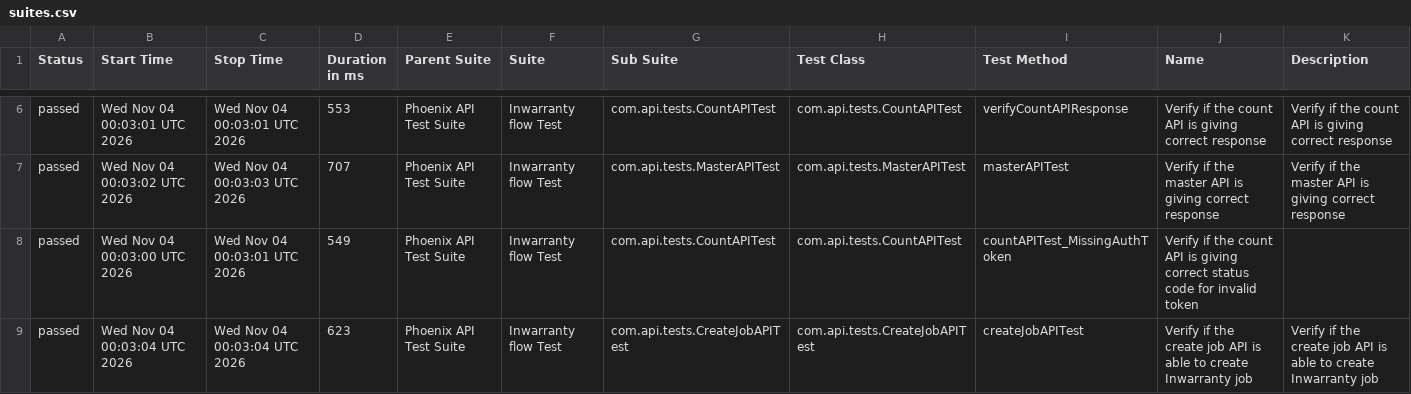
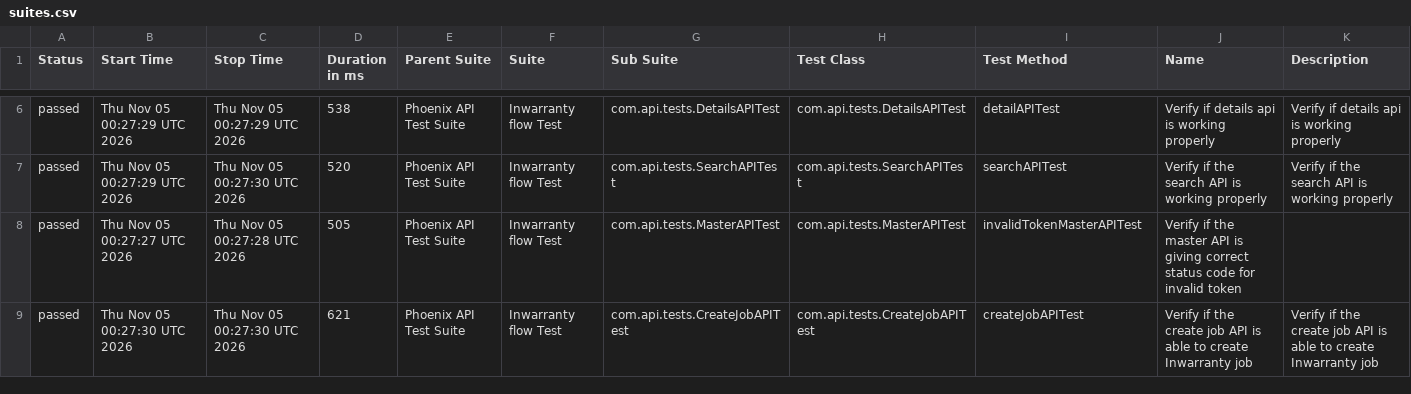
Before and after one commit to srinivaskinik/AutomationFramework-Phoenix-RestAssured, a CSV file: data/suites.csv, drawn as a sheet; only a part is shown, gaps mark what is left out; the diff covers the shown part only.

```diff
--- a/data/suites.csv
+++ b/data/suites.csv
@@ -6,4 +6,4 @@
-"passed","Wed Nov 04 00:03:01 UTC 2026","Wed Nov 04 00:03:01 UTC 2026","553","Phoenix API Test Suite","Inwarranty flow Test","com.api.tests.CountAPITest","com.api.tests.CountAPITest","verifyCountAPIResponse","Verify if the count API is giving correct response","Verify if the count API is giving correct response"
-"passed","Wed Nov 04 00:03:02 UTC 2026","Wed Nov 04 00:03:03 UTC 2026","707","Phoenix API Test Suite","Inwarranty flow Test","com.api.tests.MasterAPITest","com.api.tests.MasterAPITest","masterAPITest","Verify if the master API is giving correct response","Verify if the master API is giving correct response"
-"passed","Wed Nov 04 00:03:00 UTC 2026","Wed Nov 04 00:03:01 UTC 2026","549","Phoenix API Test Suite","Inwarranty flow Test","com.api.tests.CountAPITest","com.api.tests.CountAPITest","countAPITest_MissingAuthToken","Verify if the count API is giving correct status code for invalid token",""
-"passed","Wed Nov 04 00:03:04 UTC 2026","Wed Nov 04 00:03:04 UTC 2026","623","Phoenix API Test Suite","Inwarranty flow Test","com.api.tests.CreateJobAPITest","com.api.tests.CreateJobAPITest","createJobAPITest","Verify if the create job API is able to create Inwarranty job","Verify if the create job API is able to create Inwarranty job"
+"passed","Thu Nov 05 00:27:29 UTC 2026","Thu Nov 05 00:27:29 UTC 2026","538","Phoenix API Test Suite","Inwarranty flow Test","com.api.tests.DetailsAPITest","com.api.tests.DetailsAPITest","detailAPITest","Verify if details api is working properly","Verify if details api is working properly"
+"passed","Thu Nov 05 00:27:29 UTC 2026","Thu Nov 05 00:27:30 UTC 2026","520","Phoenix API Test Suite","Inwarranty flow Test","com.api.tests.SearchAPITest","com.api.tests.SearchAPITest","searchAPITest","Verify if the search API is working properly","Verify if the search API is working properly"
+"passed","Thu Nov 05 00:27:27 UTC 2026","Thu Nov 05 00:27:28 UTC 2026","505","Phoenix API Test Suite","Inwarranty flow Test","com.api.tests.MasterAPITest","com.api.tests.MasterAPITest","invalidTokenMasterAPITest","Verify if the master API is giving correct status code for invalid token",""
+"passed","Thu Nov 05 00:27:30 UTC 2026","Thu Nov 05 00:27:30 UTC 2026","621","Phoenix API Test Suite","Inwarranty flow Test","com.api.tests.CreateJobAPITest","com.api.tests.CreateJobAPITest","createJobAPITest","Verify if the create job API is able to create Inwarranty job","Verify if the create job API is able to create Inwarranty job"
```
Also changed, not shown: 38 edited cells elsewhere in this file, data/behaviors.csv, 56 other files.
